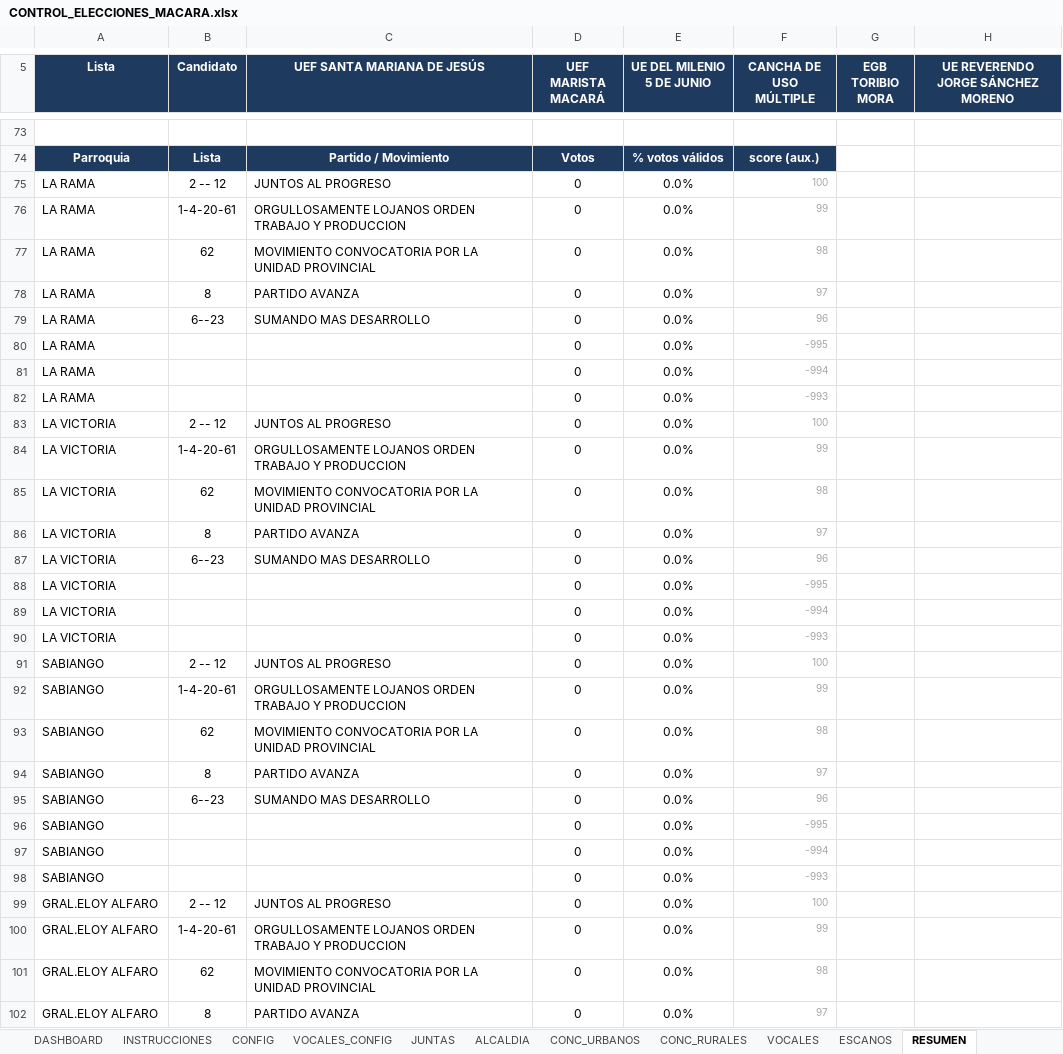
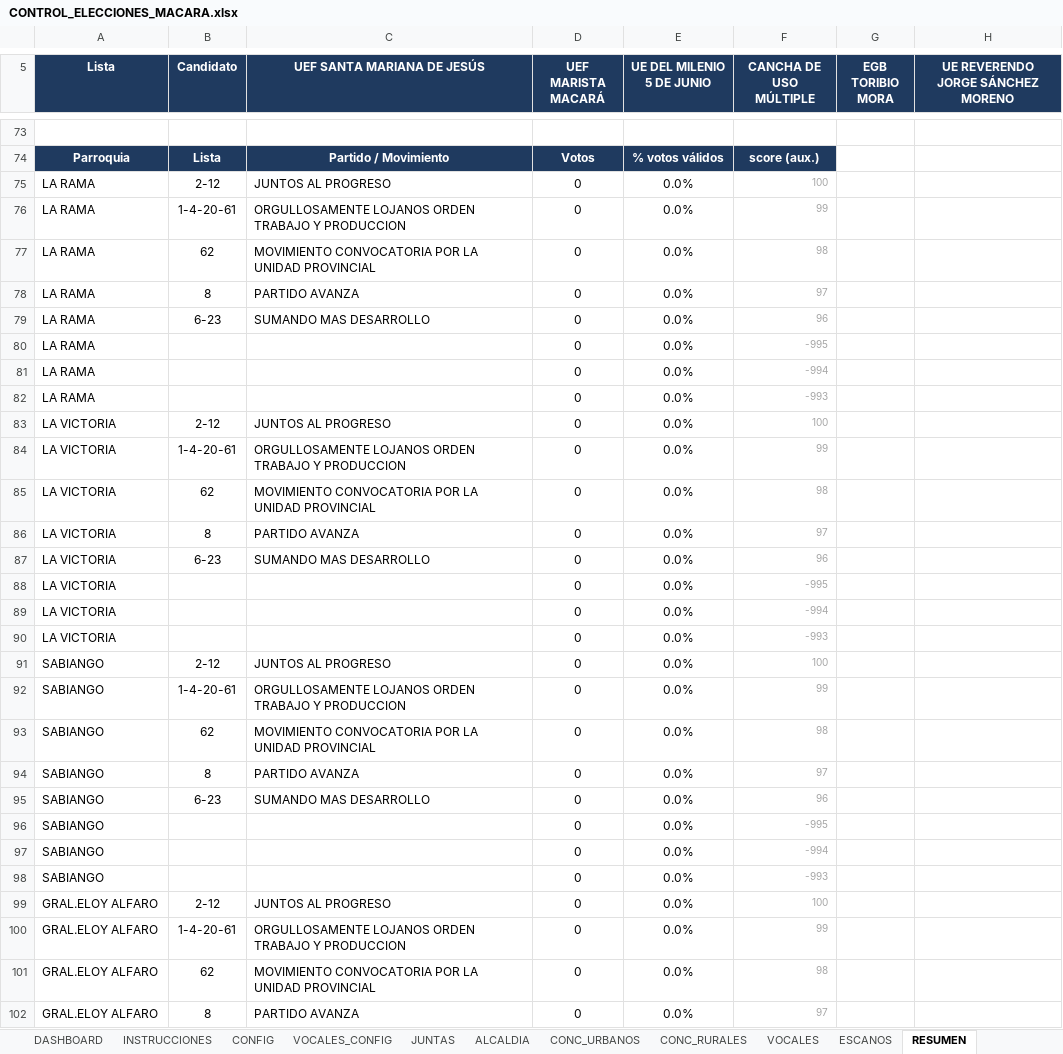
Before and after one commit to breythnerj/votaciones2026, an Excel workbook: CONTROL_ELECCIONES_MACARA.xlsx, sheet RESUMEN, drawn as a sheet; only a part is shown, gaps mark what is left out; values as stored, in another font and other column widths than the file's, no borders; the diff covers the shown part only; the diff names each change by its address in the sheet, - before the commit and + after, or states it on an @@ line.

```diff
--- a/CONTROL_ELECCIONES_MACARA.xlsx (sheet RESUMEN)
+++ b/CONTROL_ELECCIONES_MACARA.xlsx (sheet RESUMEN)
-B75 (Candidato): 2 -- 12
+B75 (Candidato): 2-12
-B79 (Candidato): 6--23
+B79 (Candidato): 6-23
-B83 (Candidato): 2 -- 12
+B83 (Candidato): 2-12
-B87 (Candidato): 6--23
+B87 (Candidato): 6-23
-B91 (Candidato): 2 -- 12
+B91 (Candidato): 2-12
-B95 (Candidato): 6--23
+B95 (Candidato): 6-23
-B99 (Candidato): 2 -- 12
+B99 (Candidato): 2-12
```
Also changed, not shown: 11 edited cells elsewhere in this sheet, sheet ESCANOS, sheet DASHBOARD, sheet VOCALES, sheet CONFIG, sheet CONC_URBANOS, sheet ALCALDIA, 1 more sheet, charts or pictures.
